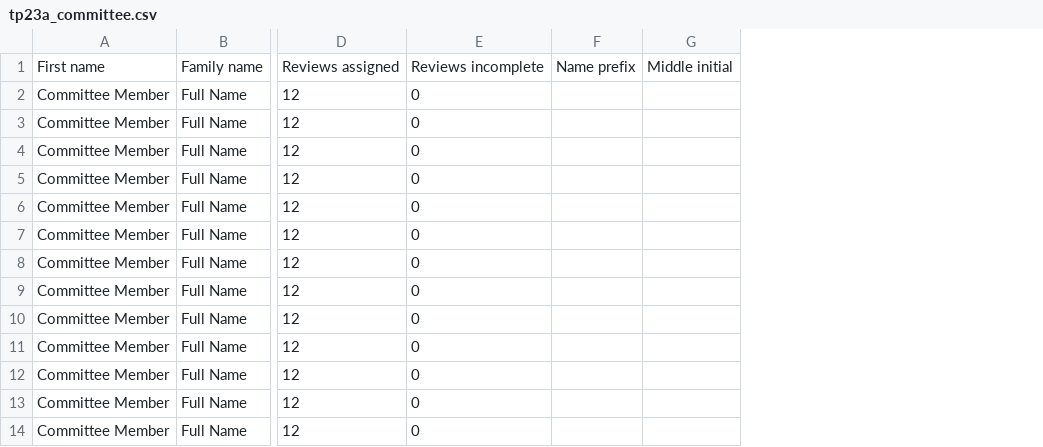
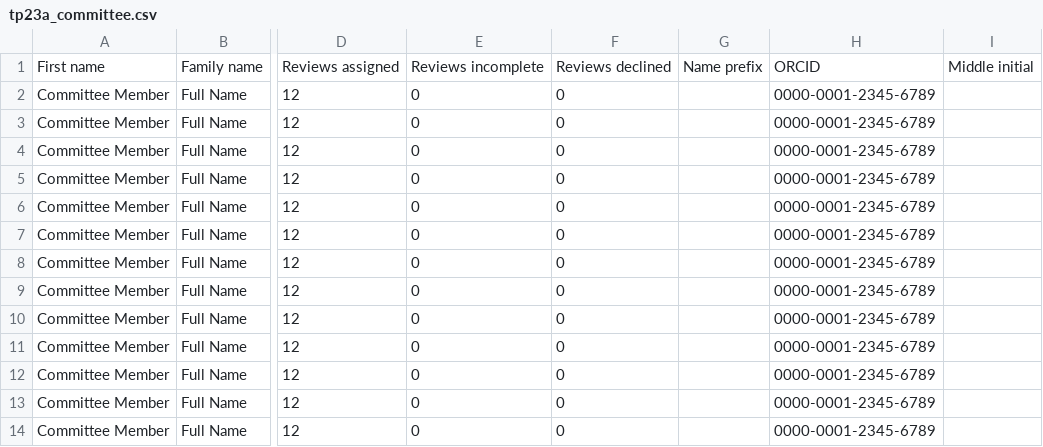
Before and after one commit to sigchi/ACM-DL-Front-Matter-Template, a CSV file: data-PCS/tp23a_committee.csv, drawn as a sheet; only a part is shown, gaps mark what is left out; the diff names each change by its address in the sheet, - before the commit and + after, or states it on an @@ line.

```diff
--- a/data-PCS/tp23a_committee.csv
+++ b/data-PCS/tp23a_committee.csv
+column F, rows 1-14: Reviews declined | 0 | 0 | 0 | 0 | 0 | 0 | 0 | 0 | 0 | 0 | 0 | 0 | 0
+column H, rows 1-14: ORCID | 0000-0001-2345-6789 | 0000-0001-2345-6789 | 0000-0001-2345-6789 | 0000-0001-2345-6789 | 0000-0001-2345-6789 | 0000-0001-2345-6789 | 0000-0001-2345-6789 | 0000-0001-2345-6789 | 0000-0001-2345-6789 | 0000-0001-2345-6789 | 0000-0001-2345-6789 | 0000-0001-2345-6789 | 0000-0001-2345-6789
```
Also changed, not shown: data-PCS/tp23a_reviewers.csv, data-PCS/tp23b_committee.csv, 4 other files.
